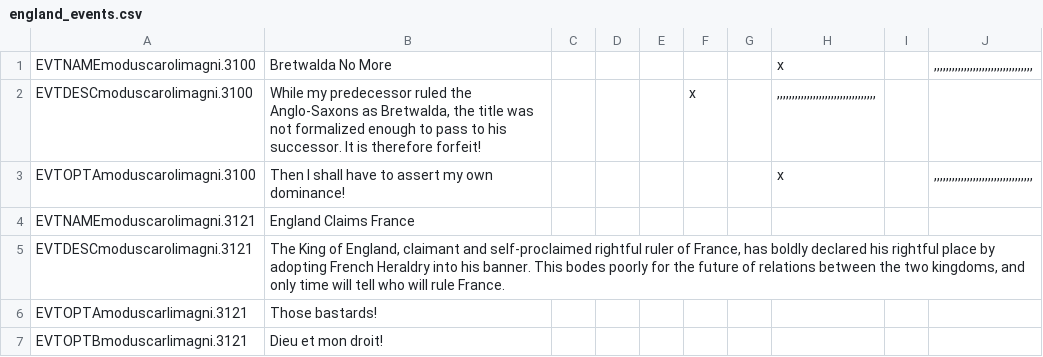
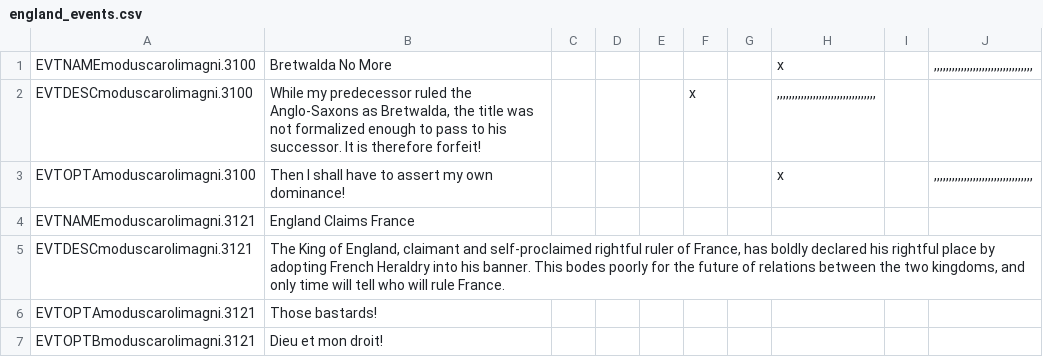
Before and after one commit to Rorgloin/ModusCaroliMagni2, a CSV file: localisation/england_events.csv, drawn as a sheet.

```diff
--- a/localisation/england_events.csv
+++ b/localisation/england_events.csv
@@ -5,3 +5,3 @@ EVTNAMEmoduscarolimagni.3121;England Claims France;
 EVTDESCmoduscarolimagni.3121;The King of England, claimant and self-proclaimed rightful ruler of France, has boldly declared his rightful place by adopting French Heraldry into his banner. This bodes poorly for the future of relations between the two kingdoms, and only time will tell who will rule France.;
-EVTOPTAmoduscarlimagni.3121;Those bastards!;
-EVTOPTBmoduscarlimagni.3121;Dieu et mon droit!;
+EVTOPTAmoduscarolimagni.3121;Those bastards!;
+EVTOPTBmoduscarolimagni.3121;Dieu et mon droit!;
```
Also changed, not shown: 1 other file.
